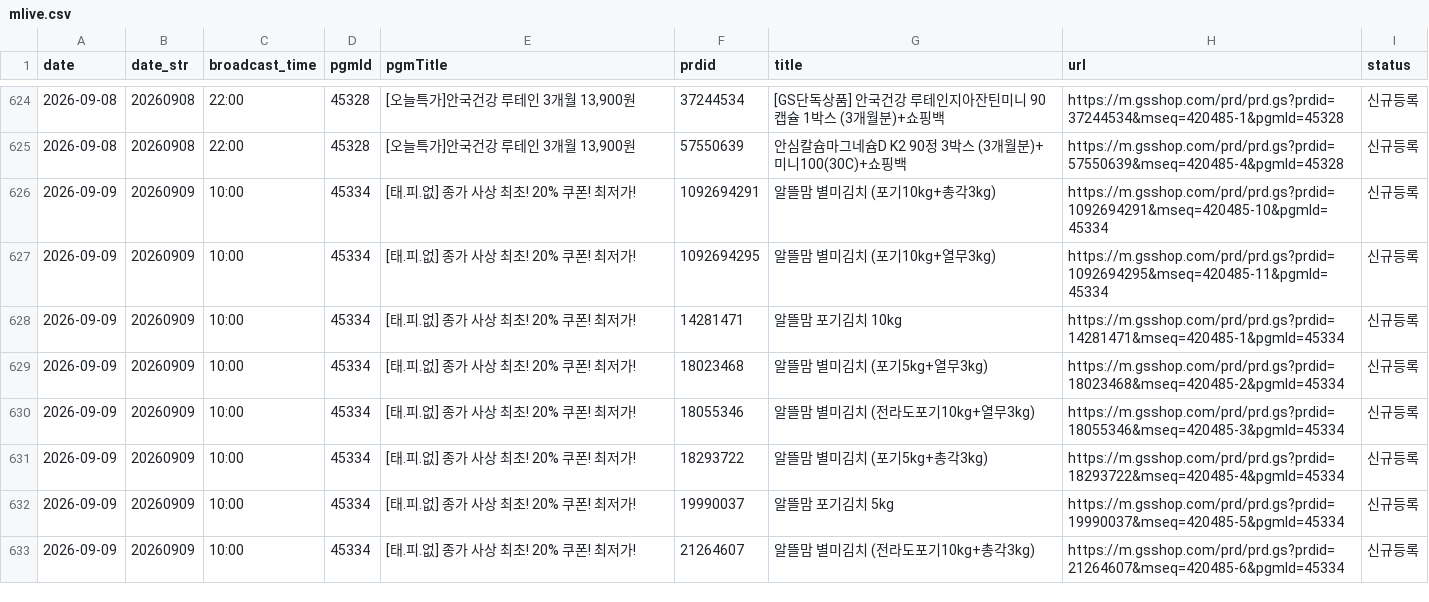
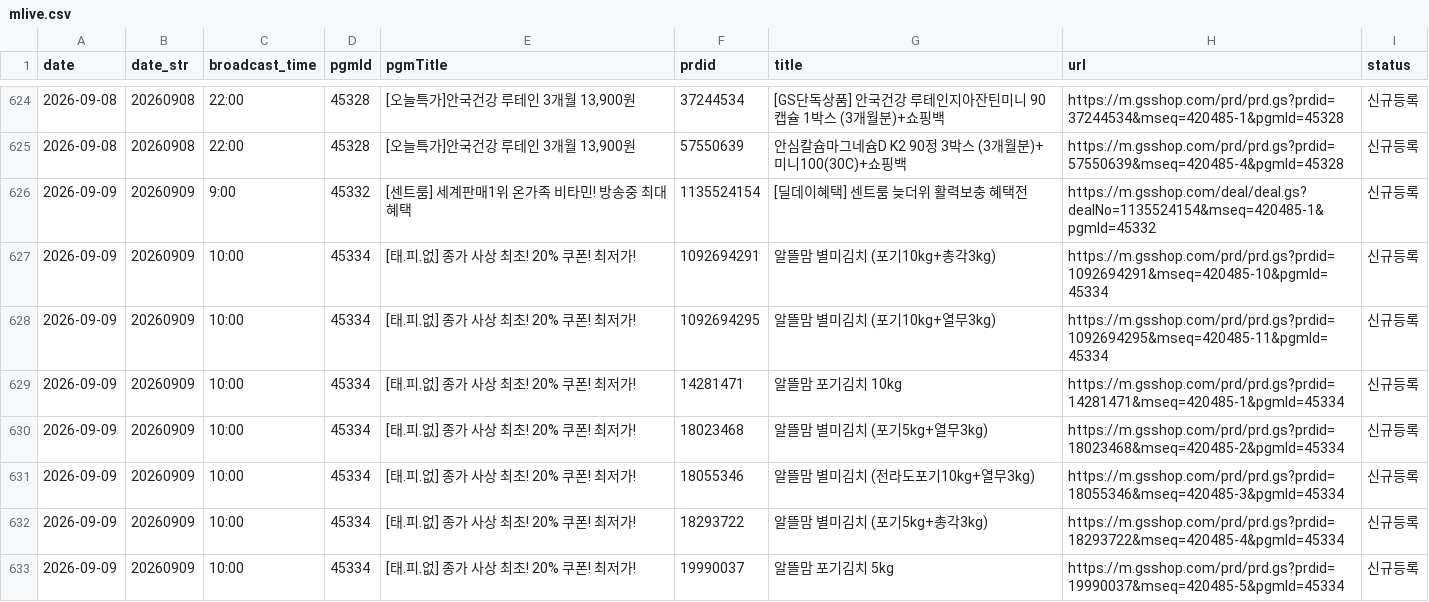
Before and after one commit to poodingcake-hue/GSMOBILE, a CSV file: data/mlive.csv, drawn as a sheet; only a part is shown, gaps mark what is left out; the shorter side is filled out with more unchanged rows; the diff covers the shown part only.

```diff
--- a/data/mlive.csv
+++ b/data/mlive.csv
@@ -625,2 +625,3 @@
 2026-09-08,20260908,22:00,45328,"[오늘특가]안국건강 루테인 3개월 13,900원",57550639,안심칼슘마그네슘D K2 90정 3박스 (3개월분)+미니100(30C)+쇼핑백,https://m.gsshop.com/prd/prd.gs?prdid=57550639&mseq=420485-4&pgmId=45328,신규등록
+2026-09-09,20260909,9:00,45332,[센트룸] 세계판매1위 온가족 비타민! 방송중 최대혜택,1135524154,[딜데이혜택] 센트룸 늦더위 활력보충 혜택전,https://m.gsshop.com/deal/deal.gs?dealNo=1135524154&mseq=420485-1&pgmId=45332,신규등록
 2026-09-09,20260909,10:00,45334,[태.피.없] 종가 사상 최초! 20% 쿠폰! 최저가!,1092694291,알뜰맘 별미김치 (포기10kg+총각3kg),https://m.gsshop.com/prd/prd.gs?prdid=1092694291&mseq=420485-10&pgmId=45334,신규등록
```
Also changed, not shown: 11 added rows and 11 removed rows elsewhere in this file.
